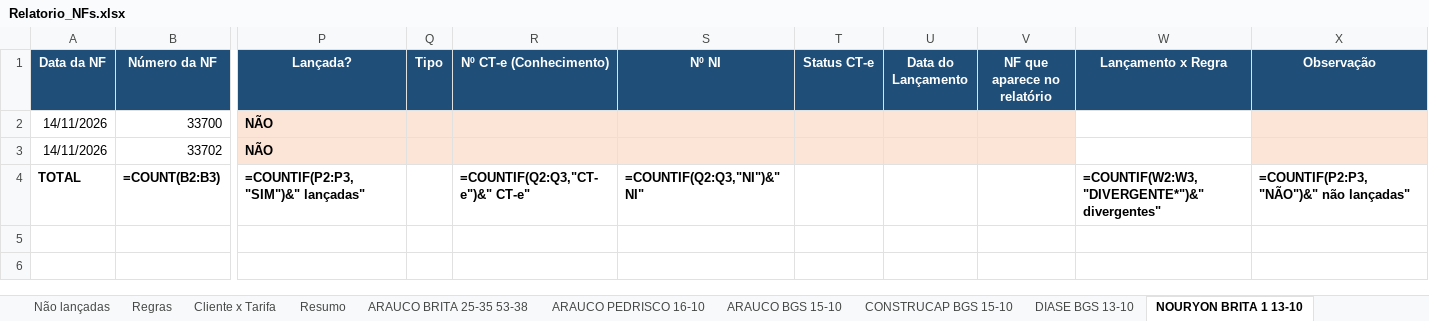
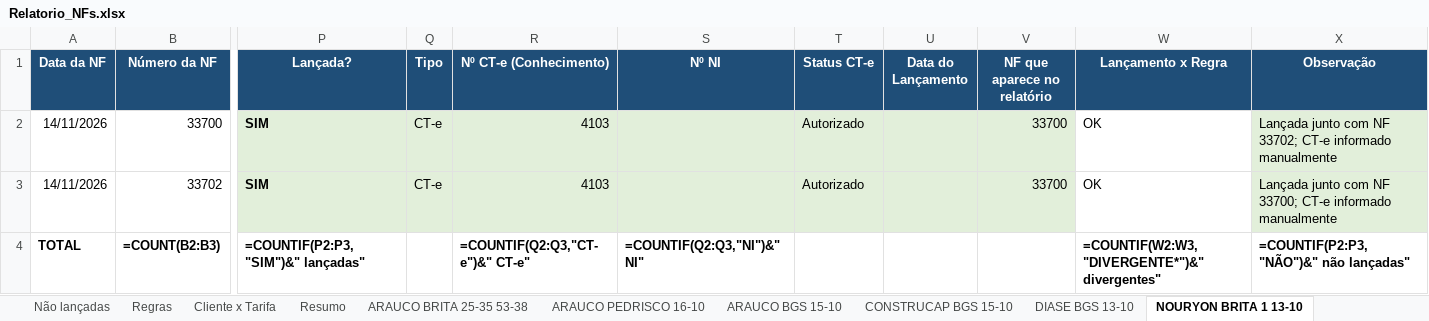
Before and after one commit to antoniolobatoadm-gif/WHATS, an Excel workbook: NFs_novembro/Relatorio_NFs.xlsx, sheet NOURYON BRITA 1 13-10, drawn as a sheet; only a part is shown, gaps mark what is left out; values as stored, in another font and other column widths than the file's, no borders; formulas without a stored value are shown as written; the diff names each change by its address in the sheet, - before the commit and + after, or states it on an @@ line.

```diff
--- a/NFs_novembro/Relatorio_NFs.xlsx (sheet NOURYON BRITA 1 13-10)
+++ b/NFs_novembro/Relatorio_NFs.xlsx (sheet NOURYON BRITA 1 13-10)
-P2:P3 (Lançada?): NÃO
+P2:P3 (Lançada?): SIM
-P2:V3 fill: #FCE4D6
+P2:V3 fill: #E2EFDA
-Q2:Q3 (Tipo): (empty)
+Q2:Q3 (Tipo): CT-e
-R2:R3 (Nº CT-e (Conhecimento)): (empty)
+R2:R3 (Nº CT-e (Conhecimento)): 4103
-T2:T3 (Status CT-e): (empty)
+T2:T3 (Status CT-e): Autorizado
-V2:V3 (NF que aparece no relatório): (empty)
+V2:V3 (NF que aparece no relatório): 33700
-W2:W3 (Lançamento x Regra): (empty)
+W2:W3 (Lançamento x Regra): OK
-X2 (Observação): (empty)
+X2 (Observação): Lançada junto com NF 33702; CT-e informado manualmente
-X2:X3 fill: #FCE4D6
+X2:X3 fill: #E2EFDA
-X3 (Observação): (empty)
+X3 (Observação): Lançada junto com NF 33700; CT-e informado manualmente
```
Also changed, not shown: sheet Não lançadas, sheet Todas as NFs, sheet Lançamentos x NFs, sheet Cliente x Tarifa, sheet Resumo, NFs_novembro/Numeracao_SAT_53NFs.xlsx, 2 other files.
